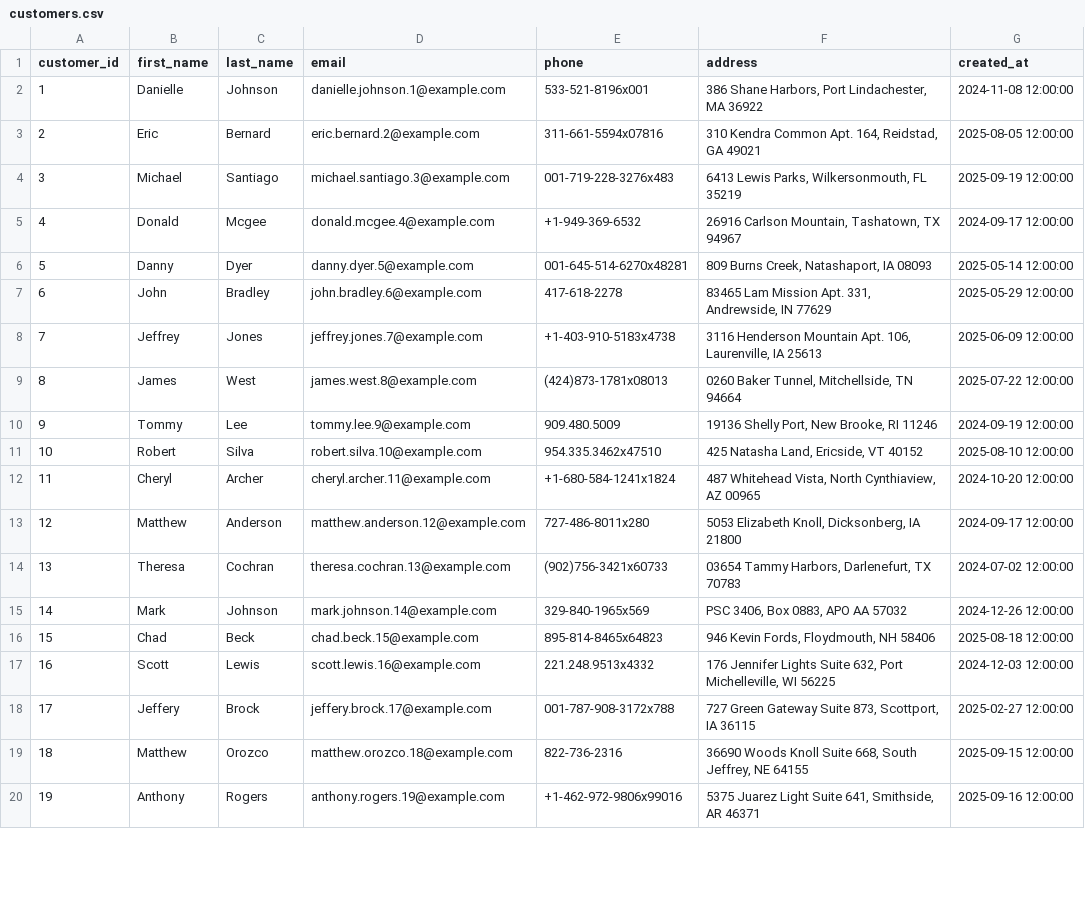
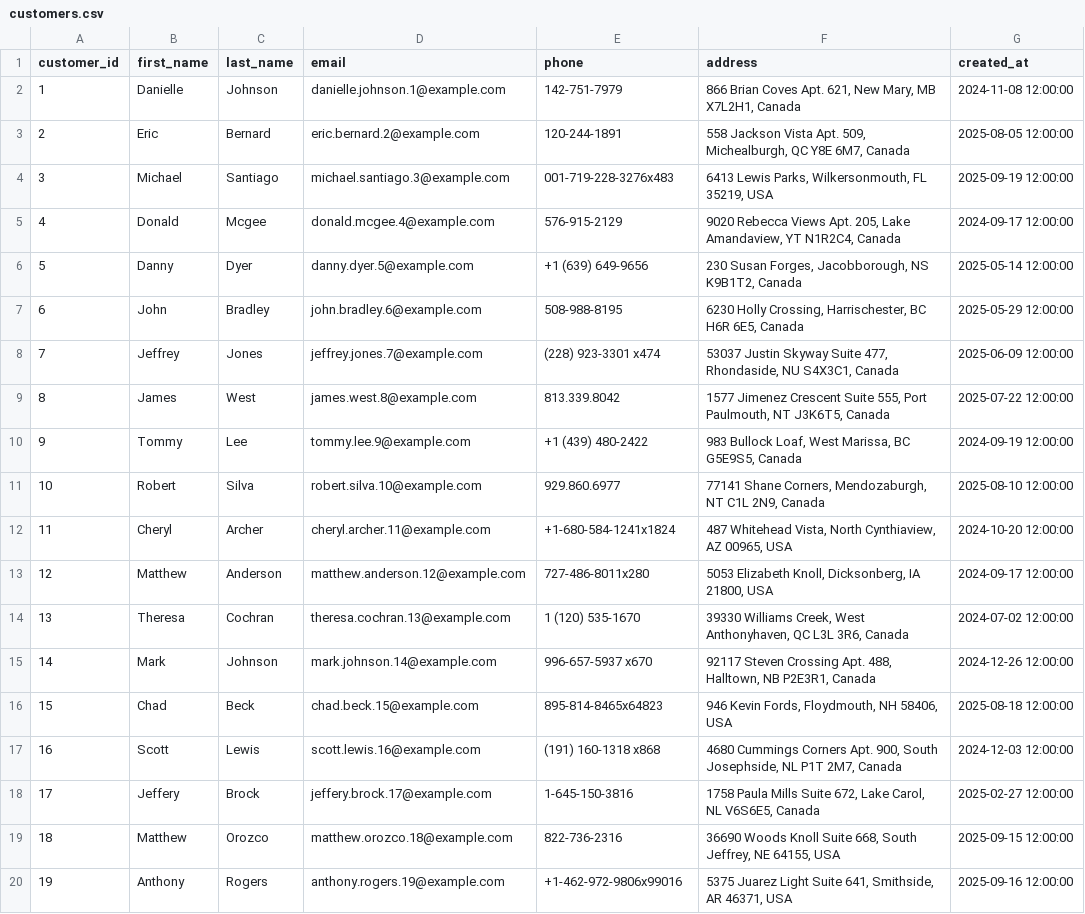
Before and after one commit to soroush-ziaeinejad/CheeBag, a CSV file: data/customers.csv, drawn as a sheet; only a part is shown; the diff covers the shown part only.

```diff
--- a/data/customers.csv
+++ b/data/customers.csv
@@ -1,20 +1,20 @@
 customer_id,first_name,last_name,email,phone,address,created_at
-1,Danielle,Johnson,danielle.johnson.1@example.com,533-521-8196x001,"386 Shane Harbors, Port Lindachester, MA 36922",2024-11-08 12:00:00
-2,Eric,Bernard,eric.bernard.2@example.com,311-661-5594x07816,"310 Kendra Common Apt. 164, Reidstad, GA 49021",2025-08-05 12:00:00
-3,Michael,Santiago,michael.santiago.3@example.com,001-719-228-3276x483,"6413 Lewis Parks, Wilkersonmouth, FL 35219",2025-09-19 12:00:00
-4,Donald,Mcgee,donald.mcgee.4@example.com,+1-949-369-6532,"26916 Carlson Mountain, Tashatown, TX 94967",2024-09-17 12:00:00
-5,Danny,Dyer,danny.dyer.5@example.com,001-645-514-6270x48281,"809 Burns Creek, Natashaport, IA 08093",2025-05-14 12:00:00
-6,John,Bradley,john.bradley.6@example.com,417-618-2278,"83465 Lam Mission Apt. 331, Andrewside, IN 77629",2025-05-29 12:00:00
-7,Jeffrey,Jones,jeffrey.jones.7@example.com,+1-403-910-5183x4738,"3116 Henderson Mountain Apt. 106, Laurenville, IA 25613",2025-06-09 12:00:00
-8,James,West,james.west.8@example.com,(424)873-1781x08013,"0260 Baker Tunnel, Mitchellside, TN 94664",2025-07-22 12:00:00
-9,Tommy,Lee,tommy.lee.9@example.com,909.480.5009,"19136 Shelly Port, New Brooke, RI 11246",2024-09-19 12:00:00
-10,Robert,Silva,robert.silva.10@example.com,954.335.3462x47510,"425 Natasha Land, Ericside, VT 40152",2025-08-10 12:00:00
-11,Cheryl,Archer,cheryl.archer.11@example.com,+1-680-584-1241x1824,"487 Whitehead Vista, North Cynthiaview, AZ 00965",2024-10-20 12:00:00
-12,Matthew,Anderson,matthew.anderson.12@example.com,727-486-8011x280,"5053 Elizabeth Knoll, Dicksonberg, IA 21800",2024-09-17 12:00:00
-13,Theresa,Cochran,theresa.cochran.13@example.com,(902)756-3421x60733,"03654 Tammy Harbors, Darlenefurt, TX 70783",2024-07-02 12:00:00
-14,Mark,Johnson,mark.johnson.14@example.com,329-840-1965x569,"PSC 3406, Box 0883, APO AA 57032",2024-12-26 12:00:00
-15,Chad,Beck,chad.beck.15@example.com,895-814-8465x64823,"946 Kevin Fords, Floydmouth, NH 58406",2025-08-18 12:00:00
-16,Scott,Lewis,scott.lewis.16@example.com,221.248.9513x4332,"176 Jennifer Lights Suite 632, Port Michelleville, WI 56225",2024-12-03 12:00:00
-17,Jeffery,Brock,jeffery.brock.17@example.com,001-787-908-3172x788,"727 Green Gateway Suite 873, Scottport, IA 36115",2025-02-27 12:00:00
-18,Matthew,Orozco,matthew.orozco.18@example.com,822-736-2316,"36690 Woods Knoll Suite 668, South Jeffrey, NE 64155",2025-09-15 12:00:00
-19,Anthony,Rogers,anthony.rogers.19@example.com,+1-462-972-9806x99016,"5375 Juarez Light Suite 641, Smithside, AR 46371",2025-09-16 12:00:00
+1,Danielle,Johnson,danielle.johnson.1@example.com,142-751-7979,"866 Brian Coves Apt. 621, New Mary, MB X7L2H1, Canada",2024-11-08 12:00:00
+2,Eric,Bernard,eric.bernard.2@example.com,120-244-1891,"558 Jackson Vista Apt. 509, Michealburgh, QC Y8E 6M7, Canada",2025-08-05 12:00:00
+3,Michael,Santiago,michael.santiago.3@example.com,001-719-228-3276x483,"6413 Lewis Parks, Wilkersonmouth, FL 35219, USA",2025-09-19 12:00:00
+4,Donald,Mcgee,donald.mcgee.4@example.com,576-915-2129,"9020 Rebecca Views Apt. 205, Lake Amandaview, YT N1R2C4, Canada",2024-09-17 12:00:00
+5,Danny,Dyer,danny.dyer.5@example.com,+1 (639) 649-9656,"230 Susan Forges, Jacobborough, NS K9B1T2, Canada",2025-05-14 12:00:00
+6,John,Bradley,john.bradley.6@example.com,508-988-8195,"6230 Holly Crossing, Harrischester, BC H6R 6E5, Canada",2025-05-29 12:00:00
+7,Jeffrey,Jones,jeffrey.jones.7@example.com,(228) 923-3301 x474,"53037 Justin Skyway Suite 477, Rhondaside, NU S4X3C1, Canada",2025-06-09 12:00:00
+8,James,West,james.west.8@example.com,813.339.8042,"1577 Jimenez Crescent Suite 555, Port Paulmouth, NT J3K6T5, Canada",2025-07-22 12:00:00
+9,Tommy,Lee,tommy.lee.9@example.com,+1 (439) 480-2422,"983 Bullock Loaf, West Marissa, BC G5E9S5, Canada",2024-09-19 12:00:00
+10,Robert,Silva,robert.silva.10@example.com,929.860.6977,"77141 Shane Corners, Mendozaburgh, NT C1L 2N9, Canada",2025-08-10 12:00:00
+11,Cheryl,Archer,cheryl.archer.11@example.com,+1-680-584-1241x1824,"487 Whitehead Vista, North Cynthiaview, AZ 00965, USA",2024-10-20 12:00:00
+12,Matthew,Anderson,matthew.anderson.12@example.com,727-486-8011x280,"5053 Elizabeth Knoll, Dicksonberg, IA 21800, USA",2024-09-17 12:00:00
+13,Theresa,Cochran,theresa.cochran.13@example.com,1 (120) 535-1670,"39330 Williams Creek, West Anthonyhaven, QC L3L 3R6, Canada",2024-07-02 12:00:00
+14,Mark,Johnson,mark.johnson.14@example.com,996-657-5937 x670,"92117 Steven Crossing Apt. 488, Halltown, NB P2E3R1, Canada",2024-12-26 12:00:00
+15,Chad,Beck,chad.beck.15@example.com,895-814-8465x64823,"946 Kevin Fords, Floydmouth, NH 58406, USA",2025-08-18 12:00:00
+16,Scott,Lewis,scott.lewis.16@example.com,(191) 160-1318 x868,"4680 Cummings Corners Apt. 900, South Josephside, NL P1T 2M7, Canada",2024-12-03 12:00:00
+17,Jeffery,Brock,jeffery.brock.17@example.com,1-645-150-3816,"1758 Paula Mills Suite 672, Lake Carol, NL V6S6E5, Canada",2025-02-27 12:00:00
+18,Matthew,Orozco,matthew.orozco.18@example.com,822-736-2316,"36690 Woods Knoll Suite 668, South Jeffrey, NE 64155, USA",2025-09-15 12:00:00
+19,Anthony,Rogers,anthony.rogers.19@example.com,+1-462-972-9806x99016,"5375 Juarez Light Suite 641, Smithside, AR 46371, USA",2025-09-16 12:00:00
```
Also changed, not shown: 128 edited cells elsewhere in this file, data/orders.csv, data/products_clean.csv, 32 other files.
